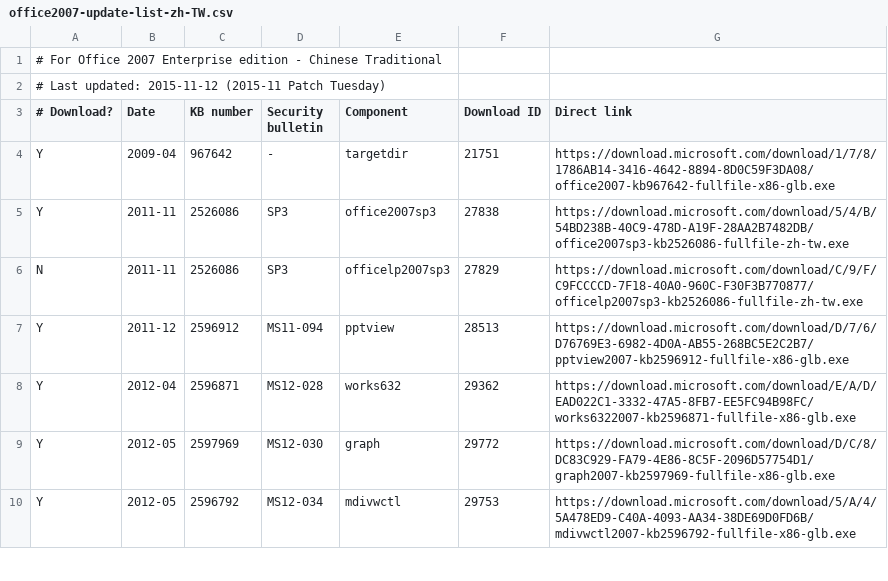
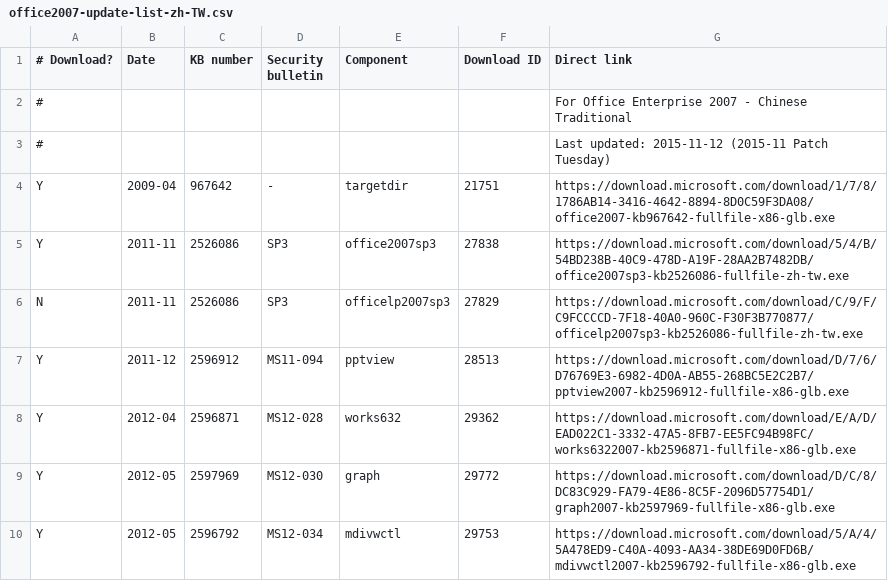
Before and after one commit to Explorer09/Ex-pit, a CSV file: Office_Update_Downloader/office2007-update-list-zh-TW.csv, drawn as a sheet; only a part is shown; removed rows and columns are numbered as before the commit, all else as after; the diff names each change by its address in the sheet, - before the commit and + after, or states it on an @@ line.

```diff
--- a/Office_Update_Downloader/office2007-update-list-zh-TW.csv
+++ b/Office_Update_Downloader/office2007-update-list-zh-TW.csv
-row 1: # For Office 2007 Enterprise edition - Chinese Traditional
-row 2: # Last updated: 2015-11-12 (2015-11 Patch Tuesday)
+row 2: # |  |  |  |  |  | For Office Enterprise 2007 - Chinese Traditional
+row 3: # |  |  |  |  |  | Last updated: 2015-11-12 (2015-11 Patch Tuesday)
```
Also changed, not shown: Office_Update_Downloader/office2003-update-list-zh-TW.csv, Office_Update_Downloader/office2007-update-list-en-US.csv.
